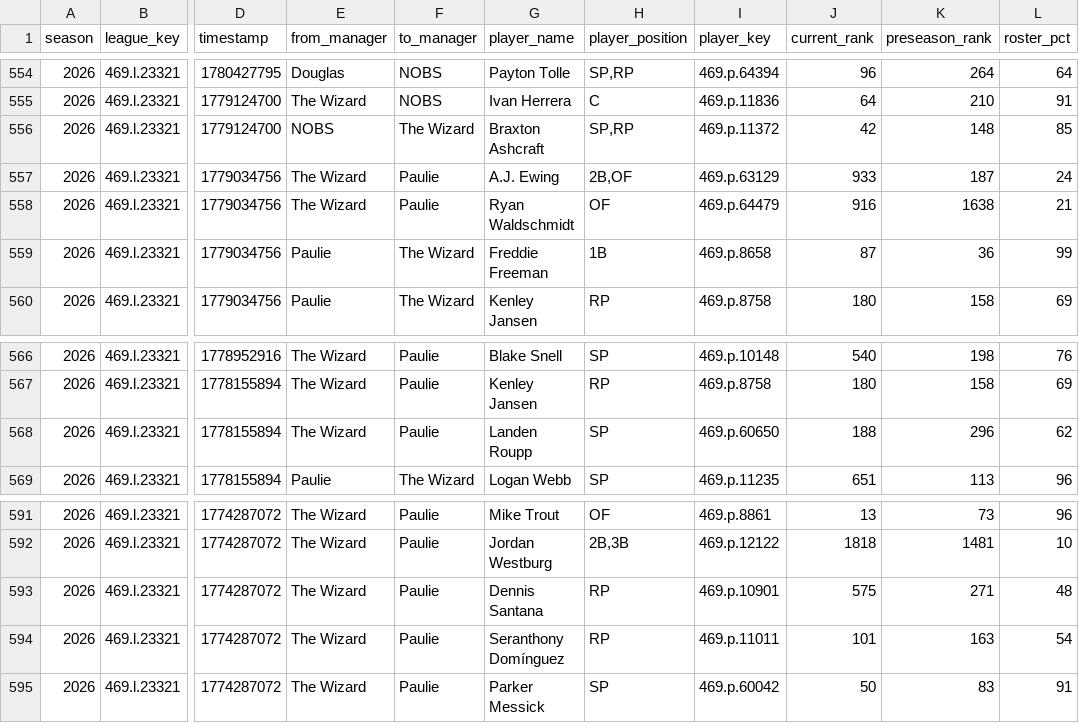
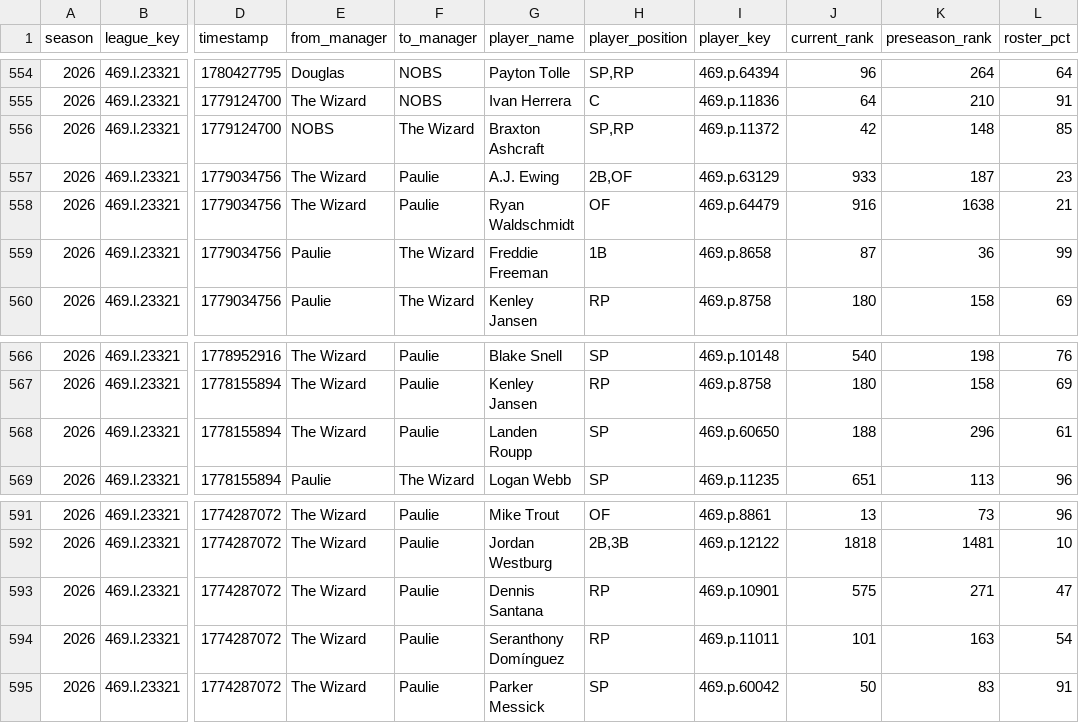
Before and after one commit to mzaiger/Fantasy_Lifetime_Stats, a CSV file: trade_ranks.csv, drawn as a sheet; only a part is shown, gaps mark what is left out; the diff names each change by its address in the sheet, - before the commit and + after, or states it on an @@ line.

```diff
--- a/trade_ranks.csv
+++ b/trade_ranks.csv
-L557 (roster_pct): 24
+L557 (roster_pct): 23
-L568 (roster_pct): 62
+L568 (roster_pct): 61
-L593 (roster_pct): 48
+L593 (roster_pct): 47
```
Also changed, not shown: 1 other file.
